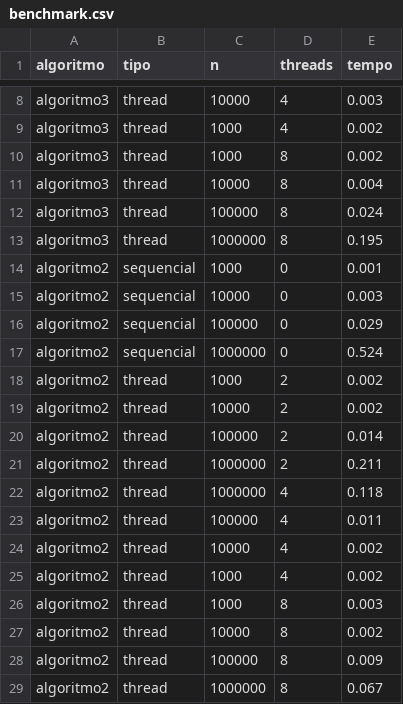
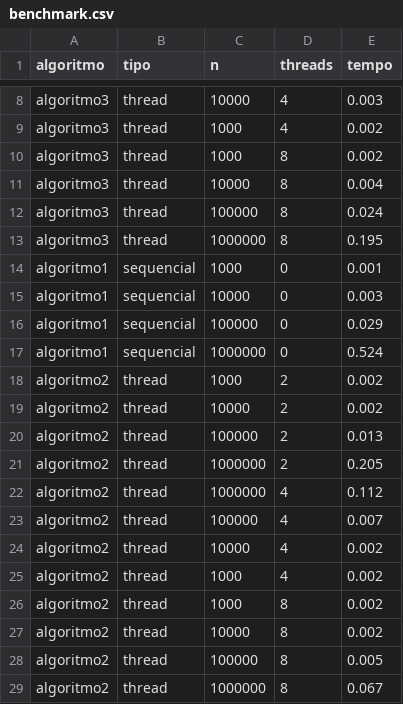
Before and after one commit to epitaciosilva/SO, a CSV file: terceiro-trabalho/benchmark.csv, drawn as a sheet; only a part is shown, gaps mark what is left out.

Commit message:
Modifica benchmark para o novo codigo de epitacio

```diff
--- a/terceiro-trabalho/benchmark.csv
+++ b/terceiro-trabalho/benchmark.csv
@@ -13,17 +13,17 @@ algoritmo3,thread,100000,8,0.024
 algoritmo3,thread,1000000,8,0.195
-algoritmo2,sequencial,1000,0,0.001
-algoritmo2,sequencial,10000,0,0.003
-algoritmo2,sequencial,100000,0,0.029
-algoritmo2,sequencial,1000000,0,0.524
+algoritmo1,sequencial,1000,0,0.001
+algoritmo1,sequencial,10000,0,0.003
+algoritmo1,sequencial,100000,0,0.029
+algoritmo1,sequencial,1000000,0,0.524
 algoritmo2,thread,1000,2,0.002
 algoritmo2,thread,10000,2,0.002
-algoritmo2,thread,100000,2,0.014
-algoritmo2,thread,1000000,2,0.211
-algoritmo2,thread,1000000,4,0.118
-algoritmo2,thread,100000,4,0.011
+algoritmo2,thread,100000,2,0.013
+algoritmo2,thread,1000000,2,0.205
+algoritmo2,thread,1000000,4,0.112
+algoritmo2,thread,100000,4,0.007
 algoritmo2,thread,10000,4,0.002
 algoritmo2,thread,1000,4,0.002
-algoritmo2,thread,1000,8,0.003
+algoritmo2,thread,1000,8,0.002
 algoritmo2,thread,10000,8,0.002
-algoritmo2,thread,100000,8,0.009
+algoritmo2,thread,100000,8,0.005
 algoritmo2,thread,1000000,8,0.067
```
Also changed, not shown: 6 other files.
